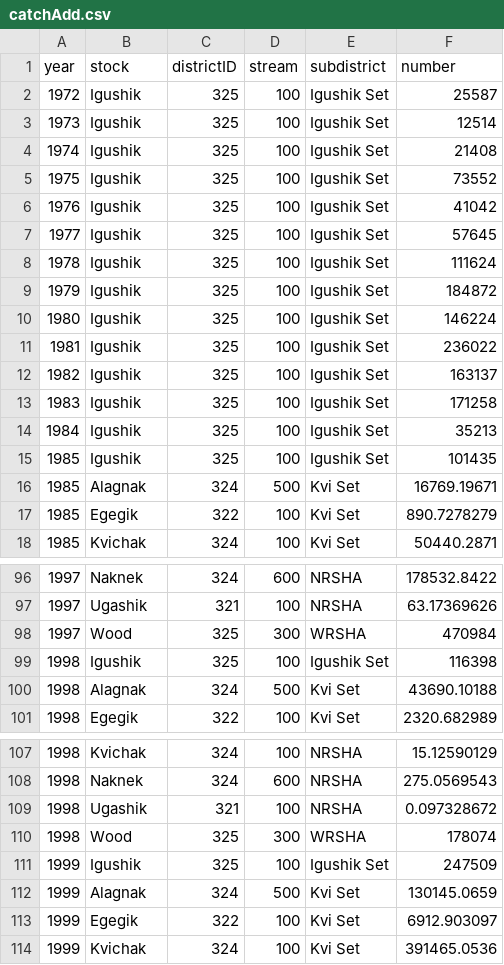
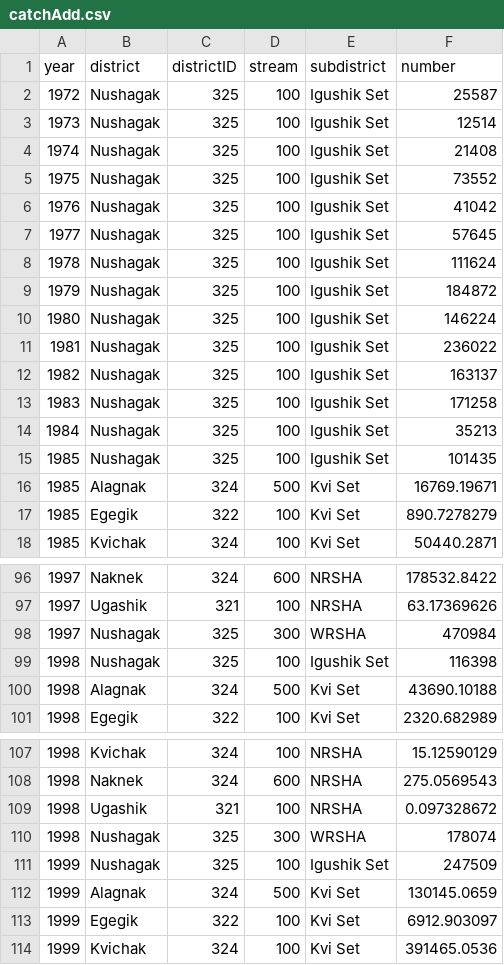
Before and after one commit to hhamazaki/Bristol-Bay-Run-Recon, a CSV file: Syrah/outputFiles/Reallocation/catchAdd.csv, drawn as a sheet; only a part is shown, gaps mark what is left out; the diff covers the shown part only.

```diff
--- a/Syrah/outputFiles/Reallocation/catchAdd.csv
+++ b/Syrah/outputFiles/Reallocation/catchAdd.csv
@@ -1,16 +1,16 @@
-year,stock,districtID,stream,subdistrict,number
-1972,Igushik,325,100,Igushik Set,25587
-1973,Igushik,325,100,Igushik Set,12514
-1974,Igushik,325,100,Igushik Set,21408
-1975,Igushik,325,100,Igushik Set,73552
-1976,Igushik,325,100,Igushik Set,41042
-1977,Igushik,325,100,Igushik Set,57645
-1978,Igushik,325,100,Igushik Set,111624
-1979,Igushik,325,100,Igushik Set,184872
-1980,Igushik,325,100,Igushik Set,146224
-1981,Igushik,325,100,Igushik Set,236022
-1982,Igushik,325,100,Igushik Set,163137
-1983,Igushik,325,100,Igushik Set,171258
-1984,Igushik,325,100,Igushik Set,35213
-1985,Igushik,325,100,Igushik Set,101435
+year,district,districtID,stream,subdistrict,number
+1972,Nushagak,325,100,Igushik Set,25587
+1973,Nushagak,325,100,Igushik Set,12514
+1974,Nushagak,325,100,Igushik Set,21408
+1975,Nushagak,325,100,Igushik Set,73552
+1976,Nushagak,325,100,Igushik Set,41042
+1977,Nushagak,325,100,Igushik Set,57645
+1978,Nushagak,325,100,Igushik Set,111624
+1979,Nushagak,325,100,Igushik Set,184872
+1980,Nushagak,325,100,Igushik Set,146224
+1981,Nushagak,325,100,Igushik Set,236022
+1982,Nushagak,325,100,Igushik Set,163137
+1983,Nushagak,325,100,Igushik Set,171258
+1984,Nushagak,325,100,Igushik Set,35213
+1985,Nushagak,325,100,Igushik Set,101435
 1985,Alagnak,324,500,Kvi Set,16769.19671
@@ -97,4 +97,4 @@ year,stock,districtID,stream,subdistrict,number
 1997,Ugashik,321,100,NRSHA,63.17369626
-1997,Wood,325,300,WRSHA,470984
-1998,Igushik,325,100,Igushik Set,116398
+1997,Nushagak,325,300,WRSHA,470984
+1998,Nushagak,325,100,Igushik Set,116398
 1998,Alagnak,324,500,Kvi Set,43690.10188
@@ -109,4 +109,4 @@ year,stock,districtID,stream,subdistrict,number
 1998,Ugashik,321,100,NRSHA,0.097328672
-1998,Wood,325,300,WRSHA,178074
-1999,Igushik,325,100,Igushik Set,247509
+1998,Nushagak,325,300,WRSHA,178074
+1999,Nushagak,325,100,Igushik Set,247509
 1999,Alagnak,324,500,Kvi Set,130145.0659
```
Also changed, not shown: 21 added rows and 35 edited cells elsewhere in this file, Syrah/outputFiles/Reallocation/ageCompAdd.csv, Syrah/outputFiles/Reallocation/inshoreTogiak.csv, 6 other files.
